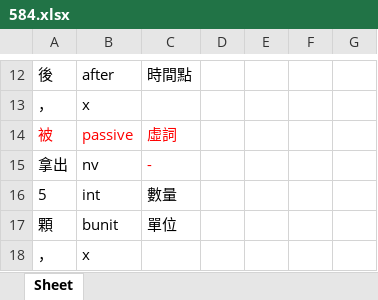
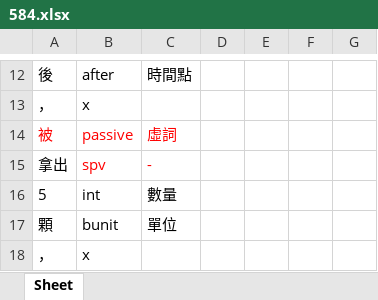
Before and after one commit to LakeFishing/ai-lab, an Excel workbook: data_excel/584.xlsx, sheet Sheet, drawn as a sheet; only a part is shown, gaps mark what is left out; values as stored, in another font and other column widths than the file's, no borders; the diff names each change by its address in the sheet, - before the commit and + after, or states it on an @@ line.

Commit message:
Docs: 更新excel檔
- 344.xlsx、354.xlsx、584.xlsx、716.xlsx

```diff
--- a/data_excel/584.xlsx (sheet Sheet)
+++ b/data_excel/584.xlsx (sheet Sheet)
-B15: nv
+B15: spv
-B15 text colour: black
+B15 text colour: #FF0000
```
Also changed, not shown: data_excel/344.xlsx, data_excel/354.xlsx, 1 other file.
